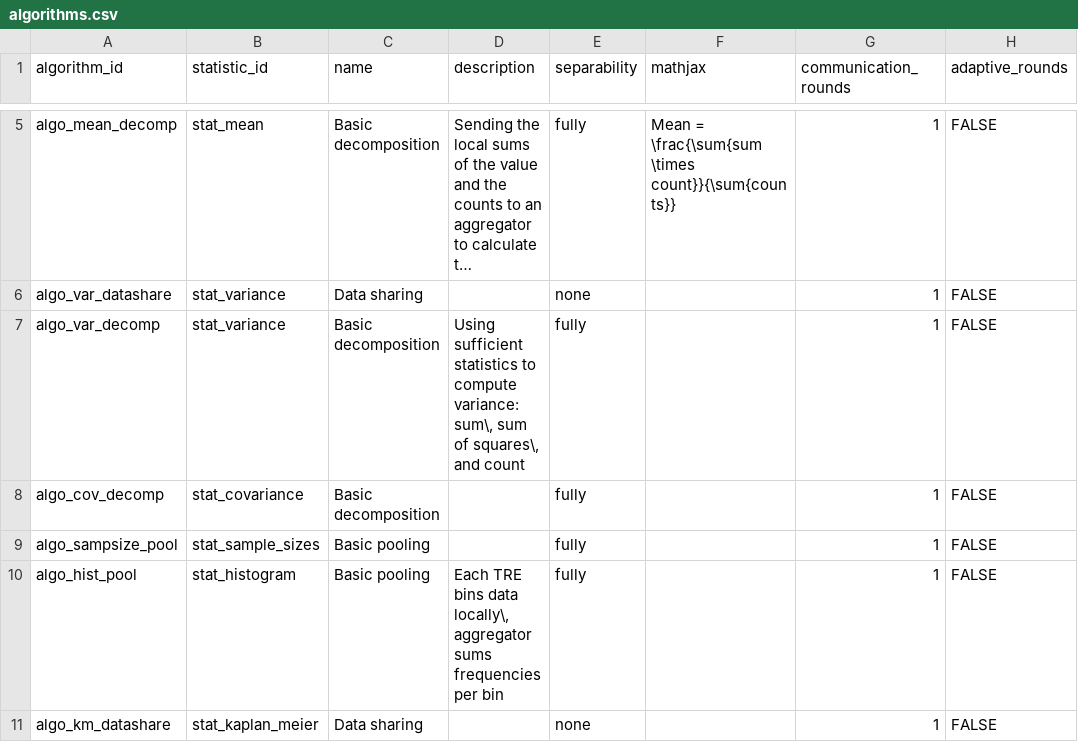
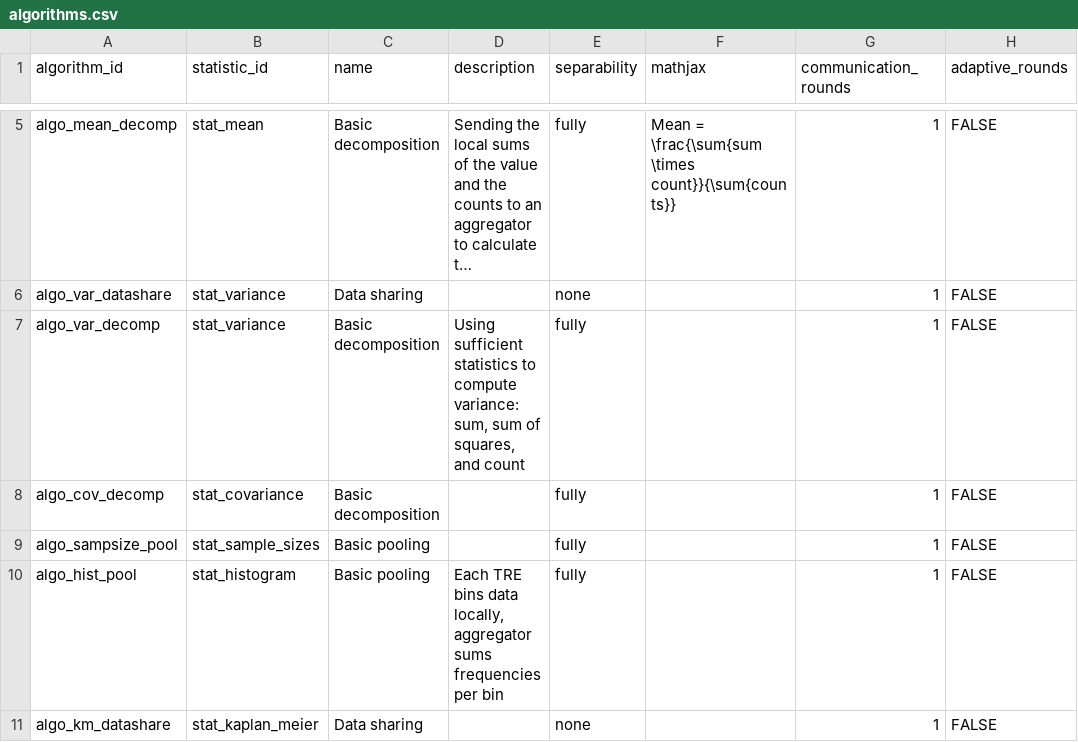
Before and after one commit to Health-Informatics-UoN/analysis-types-for-TREs, a CSV file: src/data/algorithms.csv, drawn as a sheet; only a part is shown, gaps mark what is left out; long unchanged cells end in …; the diff covers the shown part only; the diff names each change by its address in the sheet, - before the commit and + after, or states it on an @@ line.

```diff
--- a/src/data/algorithms.csv
+++ b/src/data/algorithms.csv
-D7 (description): …compute variance: sum\, sum of squares\, and count
+D7 (description): …compute variance: sum, sum of squares, and count
-D10 (description): …bins data locally\, aggregator sums…
+D10 (description): …bins data locally, aggregator sums…
```
Also changed, not shown: 5 edited cells elsewhere in this file, src/data/statistic_aliases.csv, src/data/statistics.csv, 1 other file.
